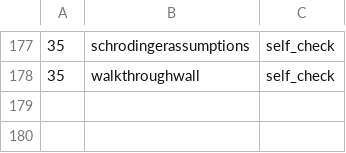
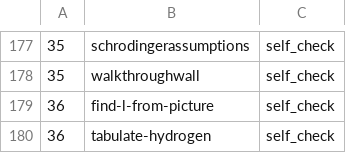
Before and after one commit to bkasel/lm, a CSV file: lm/answers.csv, drawn as a sheet; only a part is shown, gaps mark what is left out; the diff names each change by its address in the sheet, - before the commit and + after, or states it on an @@ line.

```diff
--- a/lm/answers.csv
+++ b/lm/answers.csv
+row 179: 36 | find-l-from-picture | self_check
+row 180: 36 | tabulate-hydrogen | self_check
```
Also changed, not shown: 2 other files.
